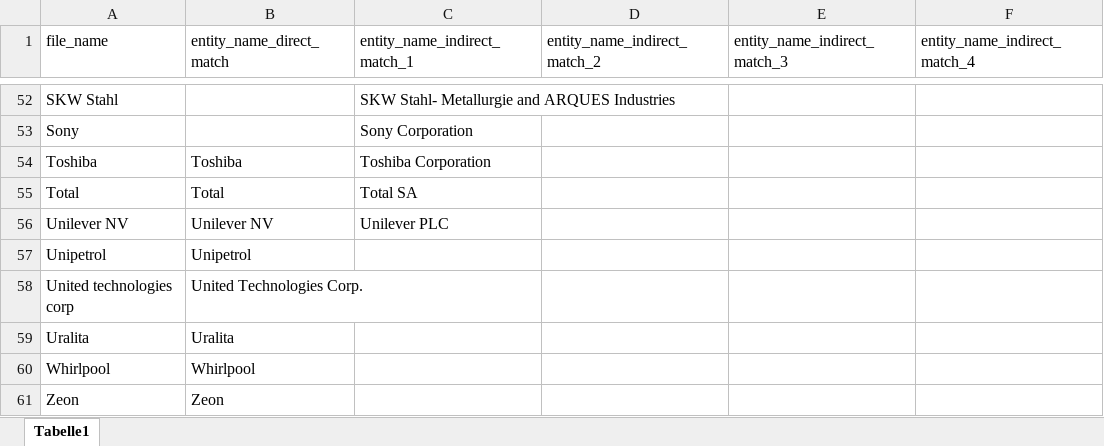
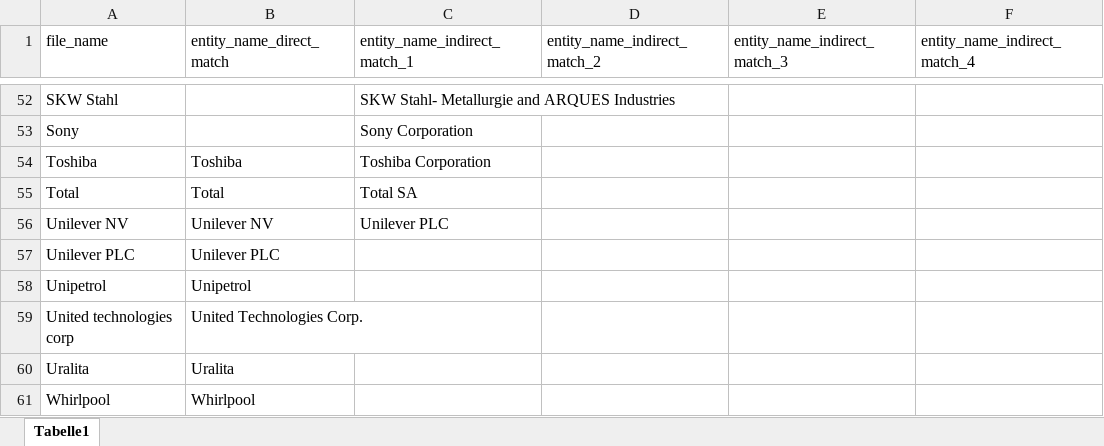
Before and after one commit to DeChrigi/BA_Thesis, an Excel workbook: raw_data/mapping/filename_to_entity_mapping.xlsx, sheet Tabelle1, drawn as a sheet; only a part is shown, gaps mark what is left out; the shorter side is filled out with more unchanged rows; values as stored, in another font and other column widths than the file's, no borders; table styles not drawn; the diff names each change by its address in the sheet, - before the commit and + after, or states it on an @@ line.

```diff
--- a/raw_data/mapping/filename_to_entity_mapping.xlsx (sheet Tabelle1)
+++ b/raw_data/mapping/filename_to_entity_mapping.xlsx (sheet Tabelle1)
+row 57: Unilever PLC | Unilever PLC
```
Also changed, not shown: 9 other files.
